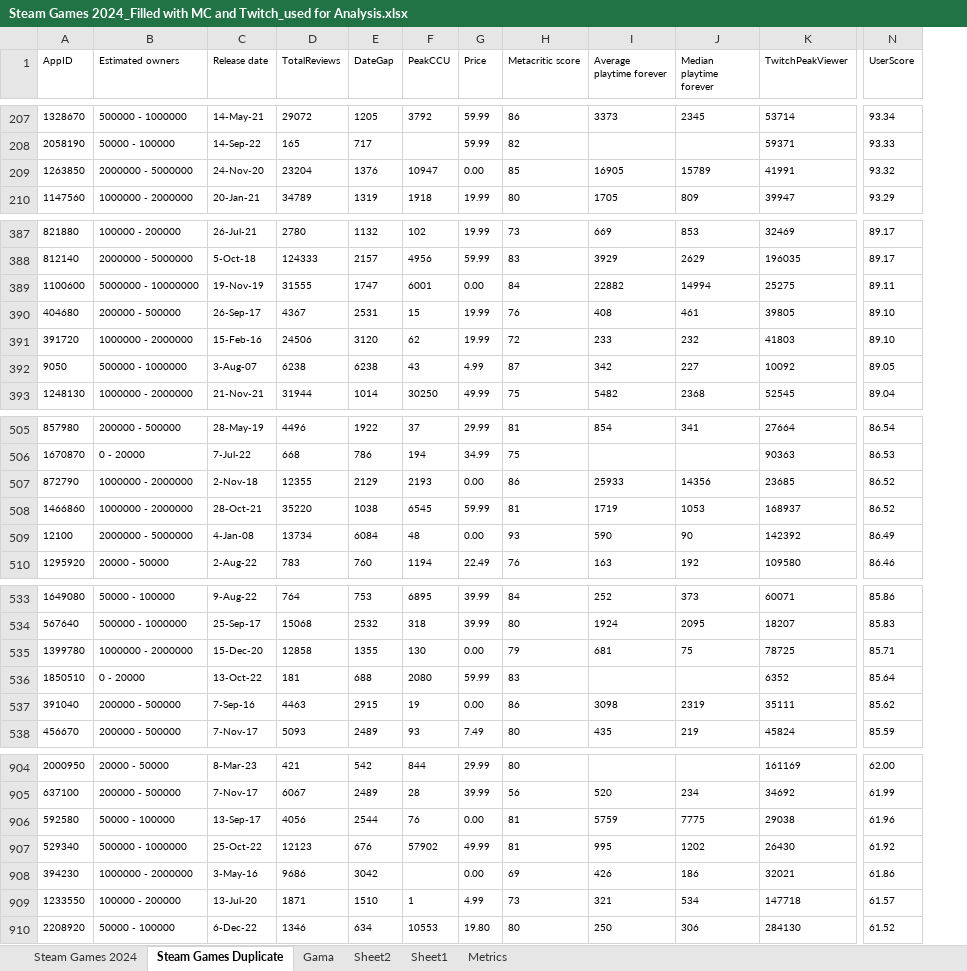
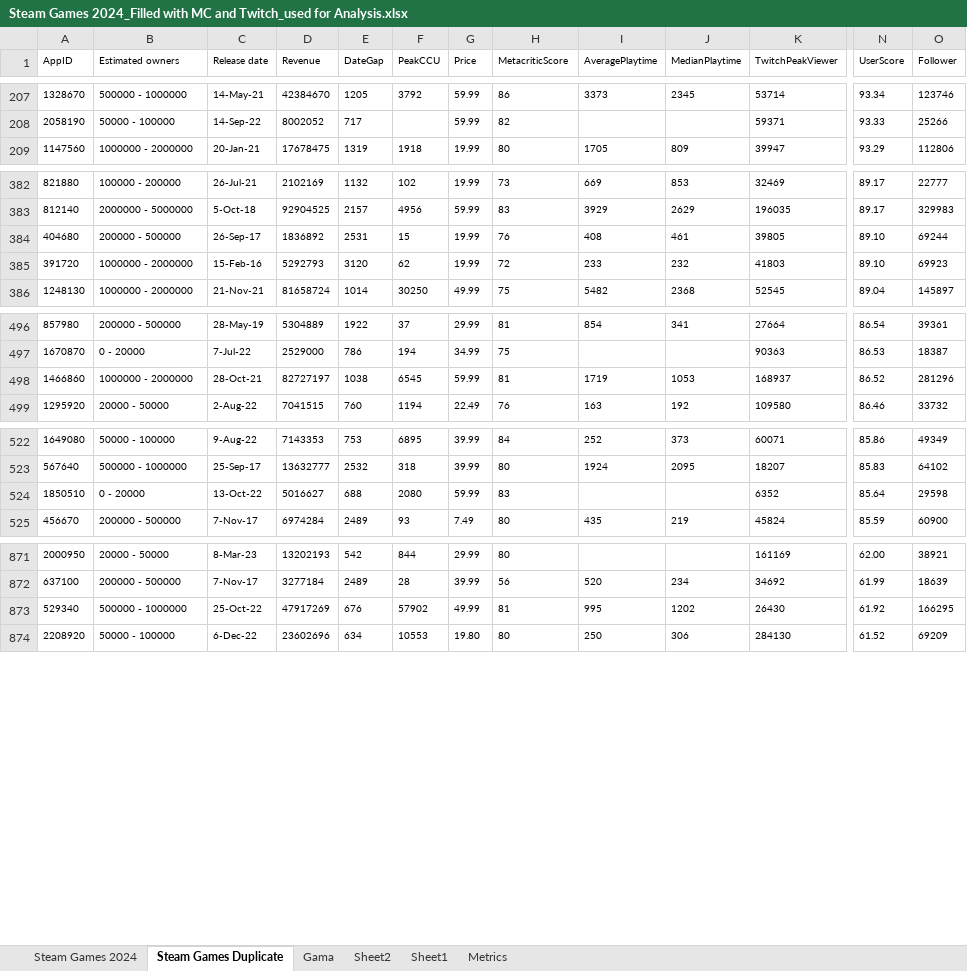
Before and after one commit to arcboundavenger/Python1, an Excel workbook: Ref3/Steam Games 2024_Filled with MC and Twitch_used for Analysis.xlsx, sheet Steam Games Duplicate, drawn as a sheet; only a part is shown, gaps mark what is left out; values as stored, in another font and other column widths than the file's, no borders; removed rows and columns are numbered as before the commit, all else as after; rows hold the shown columns only; the diff covers the shown part only; the diff names each change by its address in the sheet, - before the commit and + after, or states it on an @@ line.

```diff
--- a/Ref3/Steam Games 2024_Filled with MC and Twitch_used for Analysis.xlsx (sheet Steam Games Duplicate)
+++ b/Ref3/Steam Games 2024_Filled with MC and Twitch_used for Analysis.xlsx (sheet Steam Games Duplicate)
-column D (TotalReviews), rows 207-208: 29072 | 165; row 210: 34789; rows 387-388: 2780 | 124333; rows 390-391: 4367 | 24506; row 393: 31944; rows 505-506: 4496 | 668; row 508: 35220; row 510: 783; rows 533-534: 764 | 15068; row 536: 181; row 538: 5093; rows 904-905: 421 | 6067; row 907: 12123; row 910: 1346
+column D (Revenue), rows 207-209: 42384670 | 8002052 | 17678475; rows 382-386: 2102169 | 92904525 | 1836892 | 5292793 | 81658724; rows 496-499: 5304889 | 2529000 | 82727197 | 7041515; rows 522-525: 7143353 | 13632777 | 5016627 | 6974284; rows 871-874: 13202193 | 3277184 | 47917269 | 23602696
+column O (Follower), rows 207-209: 123746 | 25266 | 112806; rows 382-386: 22777 | 329983 | 69244 | 69923 | 145897; rows 496-499: 39361 | 18387 | 281296 | 33732; rows 522-525: 49349 | 64102 | 29598 | 60900; rows 871-874: 38921 | 18639 | 166295 | 69209
-H1: Metacritic score
+H1: MetacriticScore
-I1: Average playtime forever
+I1: AveragePlaytime
-J1: Median playtime forever
+J1: MedianPlaytime
-row 209: 1263850 | 2000000 - 5000000 | 24-Nov-20 | 23204 | 1376 | 10947 | 0.00 | 85 | 16905 | 15789 | 41991 | 93.32
-row 389: 1100600 | 5000000 - 10000000 | 19-Nov-19 | 31555 | 1747 | 6001 | 0.00 | 84 | 22882 | 14994 | 25275 | 89.11
-row 392: 9050 | 500000 - 1000000 | 3-Aug-07 | 6238 | 6238 | 43 | 4.99 | 87 | 342 | 227 | 10092 | 89.05
-row 507: 872790 | 1000000 - 2000000 | 2-Nov-18 | 12355 | 2129 | 2193 | 0.00 | 86 | 25933 | 14356 | 23685 | 86.52
-row 509: 12100 | 2000000 - 5000000 | 4-Jan-08 | 13734 | 6084 | 48 | 0.00 | 93 | 590 | 90 | 142392 | 86.49
-row 535: 1399780 | 1000000 - 2000000 | 15-Dec-20 | 12858 | 1355 | 130 | 0.00 | 79 | 681 | 75 | 78725 | 85.71
-row 537: 391040 | 200000 - 500000 | 7-Sep-16 | 4463 | 2915 | 19 | 0.00 | 86 | 3098 | 2319 | 35111 | 85.62
-row 906: 592580 | 50000 - 100000 | 13-Sep-17 | 4056 | 2544 | 76 | 0.00 | 81 | 5759 | 7775 | 29038 | 61.96
-row 908: 394230 | 1000000 - 2000000 | 3-May-16 | 9686 | 3042 |  | 0.00 | 69 | 426 | 186 | 32021 | 61.86
-row 909: 1233550 | 100000 - 200000 | 13-Jul-20 | 1871 | 1510 | 1 | 4.99 | 73 | 321 | 534 | 147718 | 61.57
```
Also changed, not shown: 40 removed rows elsewhere in this sheet, sheet Steam Games 2024, formulas that keep their value, 4 other files.
